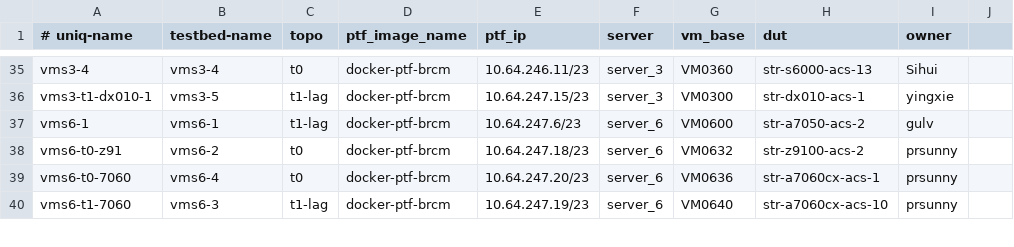
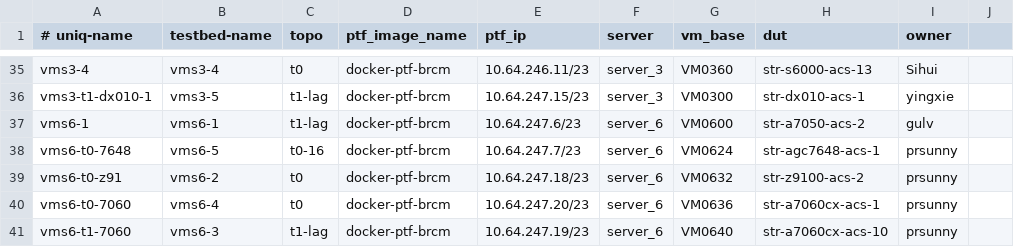
Before and after one commit to neethajohn/sonic-mgmt, a CSV file: ansible/testbed.csv, drawn as a sheet; only a part is shown, gaps mark what is left out.

```diff
--- a/ansible/testbed.csv
+++ b/ansible/testbed.csv
@@ -37,2 +37,3 @@ vms3-t1-dx010-1,vms3-5,t1-lag,docker-ptf-brcm,10.64.247.15/23,server_3,VM0300,st
 vms6-1,vms6-1,t1-lag,docker-ptf-brcm,10.64.247.6/23,server_6,VM0600,str-a7050-acs-2,gulv
+vms6-t0-7648,vms6-5,t0-16,docker-ptf-brcm,10.64.247.7/23,server_6,VM0624,str-agc7648-acs-1,prsunny
 vms6-t0-z91,vms6-2,t0,docker-ptf-brcm,10.64.247.18/23,server_6,VM0632,str-z9100-acs-2,prsunny
```
Also changed, not shown: 2 other files.
